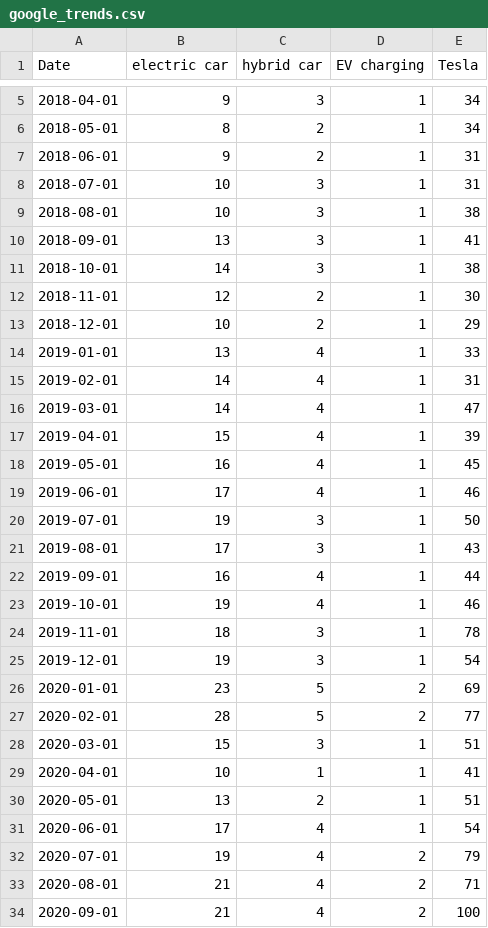
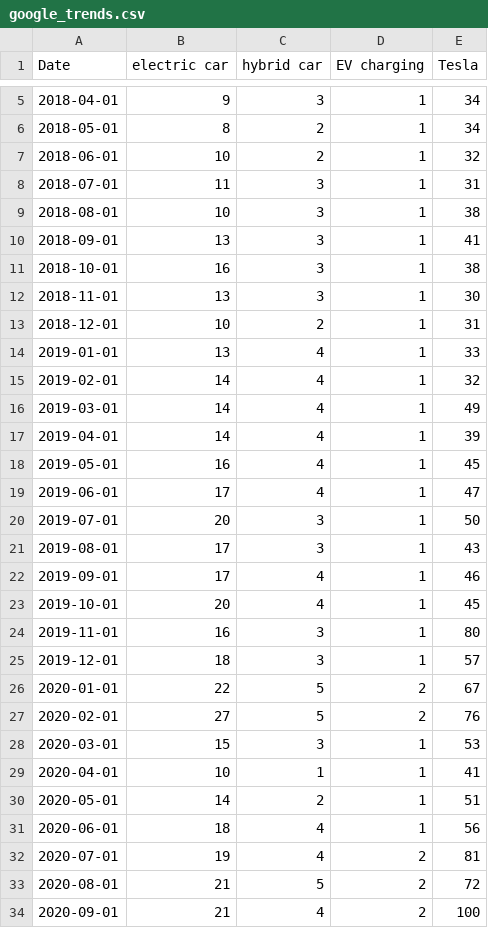
Before and after one commit to dcf204/Empirical-Project-EV-transition-analysis-, a CSV file: data/raw/google_trends.csv, drawn as a sheet; only a part is shown, gaps mark what is left out; the diff covers the shown part only.

```diff
--- a/data/raw/google_trends.csv
+++ b/data/raw/google_trends.csv
@@ -6,29 +6,29 @@ Date,electric car,hybrid car,EV charging,Tesla
 2018-05-01,8,2,1,34
-2018-06-01,9,2,1,31
-2018-07-01,10,3,1,31
+2018-06-01,10,2,1,32
+2018-07-01,11,3,1,31
 2018-08-01,10,3,1,38
 2018-09-01,13,3,1,41
-2018-10-01,14,3,1,38
-2018-11-01,12,2,1,30
-2018-12-01,10,2,1,29
+2018-10-01,16,3,1,38
+2018-11-01,13,3,1,30
+2018-12-01,10,2,1,31
 2019-01-01,13,4,1,33
-2019-02-01,14,4,1,31
-2019-03-01,14,4,1,47
-2019-04-01,15,4,1,39
+2019-02-01,14,4,1,32
+2019-03-01,14,4,1,49
+2019-04-01,14,4,1,39
 2019-05-01,16,4,1,45
-2019-06-01,17,4,1,46
-2019-07-01,19,3,1,50
+2019-06-01,17,4,1,47
+2019-07-01,20,3,1,50
 2019-08-01,17,3,1,43
-2019-09-01,16,4,1,44
-2019-10-01,19,4,1,46
-2019-11-01,18,3,1,78
-2019-12-01,19,3,1,54
-2020-01-01,23,5,2,69
-2020-02-01,28,5,2,77
-2020-03-01,15,3,1,51
+2019-09-01,17,4,1,46
+2019-10-01,20,4,1,45
+2019-11-01,16,3,1,80
+2019-12-01,18,3,1,57
+2020-01-01,22,5,2,67
+2020-02-01,27,5,2,76
+2020-03-01,15,3,1,53
 2020-04-01,10,1,1,41
-2020-05-01,13,2,1,51
-2020-06-01,17,4,1,54
-2020-07-01,19,4,2,79
-2020-08-01,21,4,2,71
+2020-05-01,14,2,1,51
+2020-06-01,18,4,1,56
+2020-07-01,19,4,2,81
+2020-08-01,21,5,2,72
 2020-09-01,21,4,2,100
```
Also changed, not shown: 100 edited cells elsewhere in this file.
